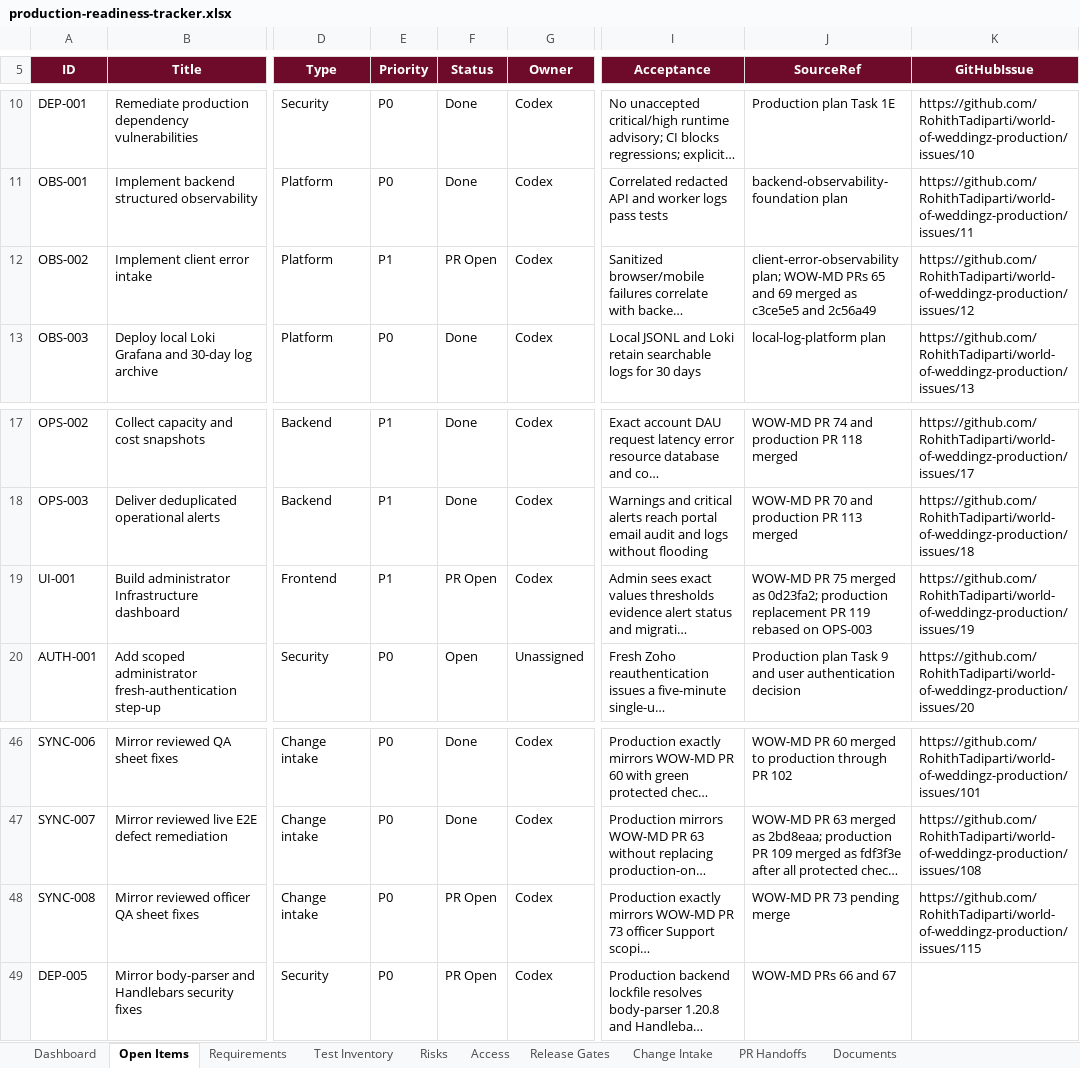
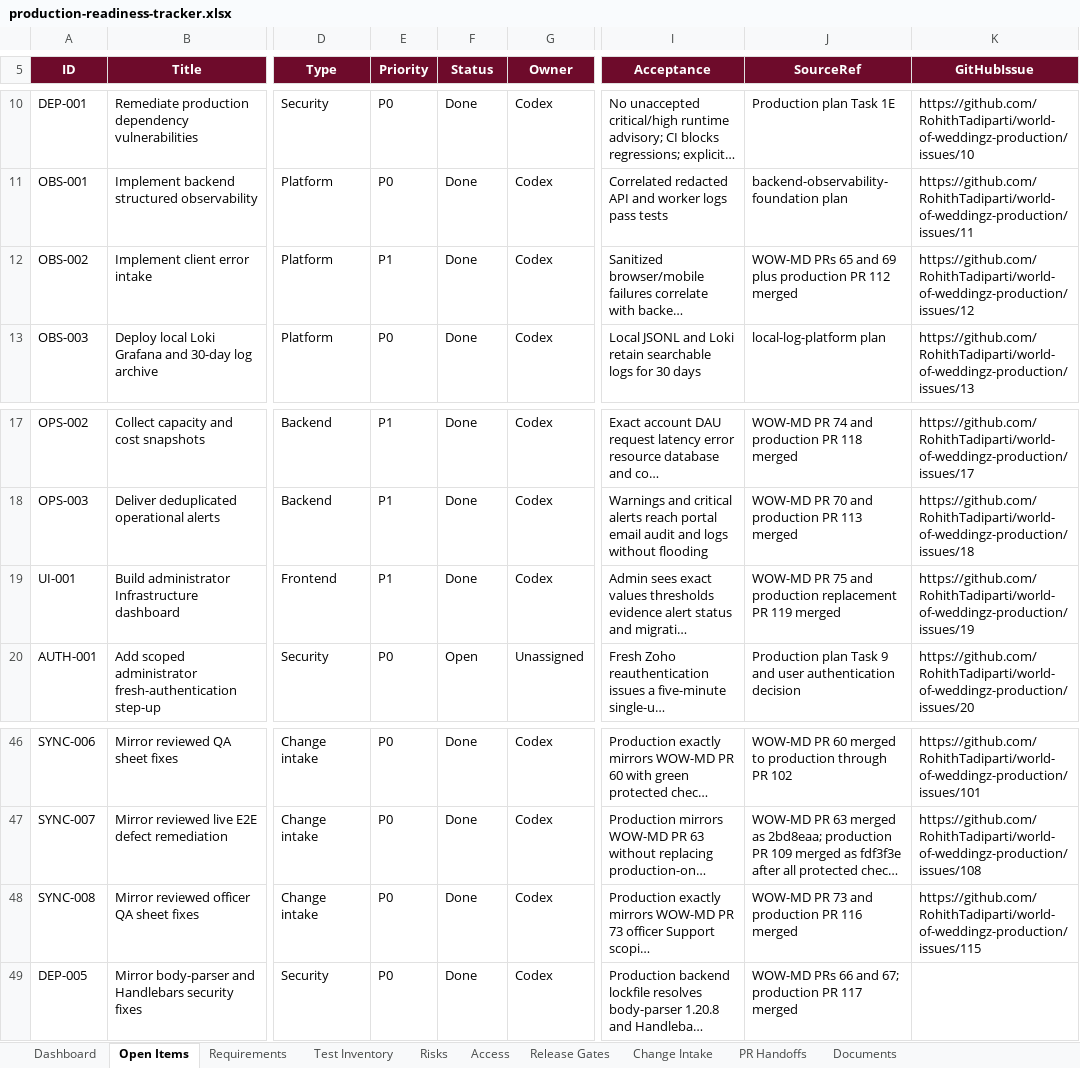
Before and after one commit to RohithTadiparti/world-of-weddingz-production, an Excel workbook: docs/tracking/production-readiness-tracker.xlsx, sheet Open Items, drawn as a sheet; only a part is shown, gaps mark what is left out; long unchanged cells end in …; values as stored, in another font and other column widths than the file's, no borders; conditional formats and table styles not drawn; the diff names each change by its address in the sheet, - before the commit and + after, or states it on an @@ line.

Commit message:
Tracking: close observability and operations delivery (#120)
* docs: close OBS and operations delivery tracking

* docs: advance reviewed source baseline

---------

Co-authored-by: RohithTadiparti <326478345+RohithTadiparti@users.noreply.github.com>

```diff
--- a/docs/tracking/production-readiness-tracker.xlsx (sheet Open Items)
+++ b/docs/tracking/production-readiness-tracker.xlsx (sheet Open Items)
-F12 (Status): PR Open
+F12 (Status): Done
-J12 (SourceRef): client-error-observability plan; WOW-MD PRs 65 and 69 merged as c3ce5e5 and 2c56a49
+J12 (SourceRef): WOW-MD PRs 65 and 69 plus production PR 112 merged
-F19 (Status): PR Open
+F19 (Status): Done
-J19 (SourceRef): …PR 75 merged as 0d23fa2; production replacement PR 119 rebased on OPS-003
+J19 (SourceRef): …PR 75 and production replacement PR 119 merged
-F48:F49 (Status): PR Open
+F48:F49 (Status): Done
-J48 (SourceRef): WOW-MD PR 73 pending merge
+J48 (SourceRef): WOW-MD PR 73 and production PR 116 merged
-J49 (SourceRef): WOW-MD PRs 66 and 67
+J49 (SourceRef): WOW-MD PRs 66 and 67; production PR 117 merged
```
Also changed, not shown: sheet PR Handoffs, sheet Dashboard, charts or pictures, 3 other files.
